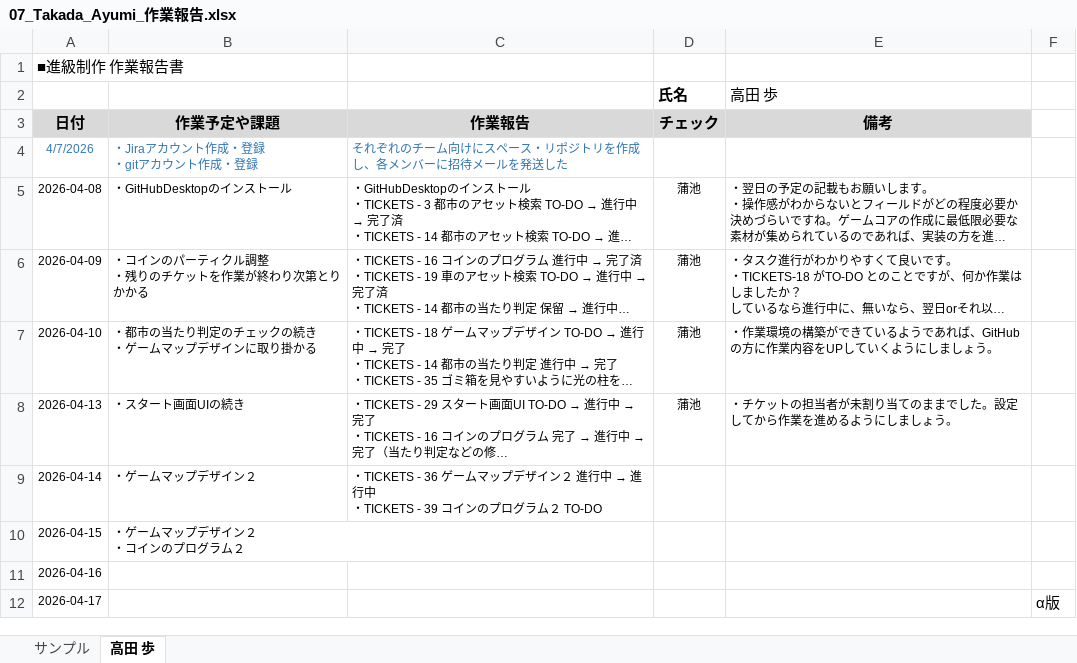
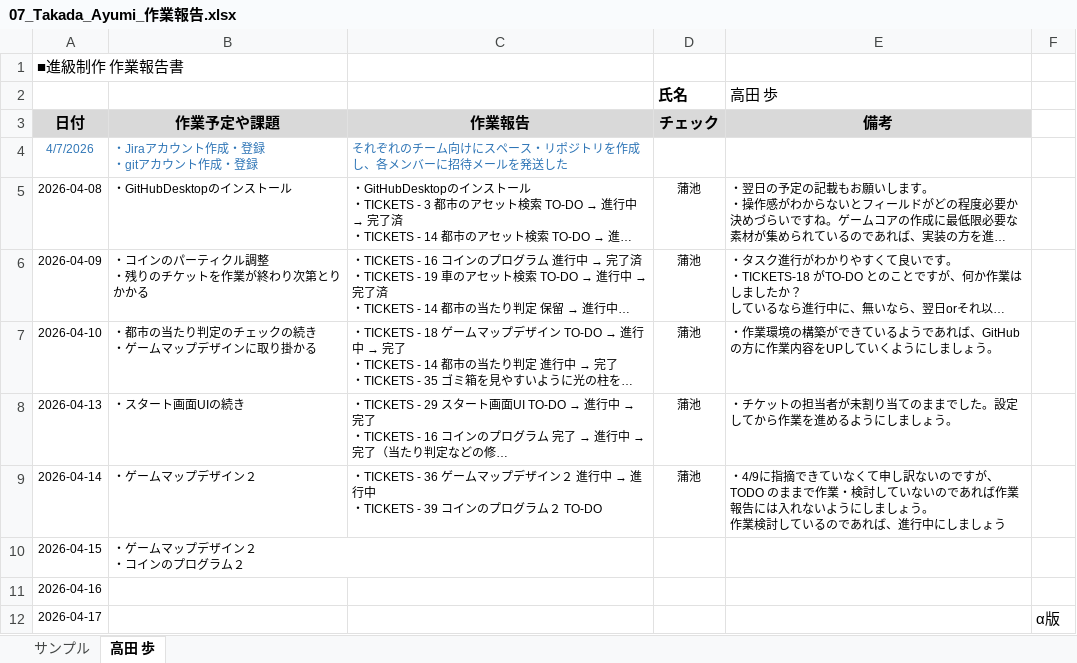
Before and after one commit to MasayaKAMACHI-o-hara/assignment2-uic-tickets, an Excel workbook: Reports/07_Takada_Ayumi_作業報告.xlsx, sheet 高田 歩, drawn as a sheet; long unchanged cells end in …; values as stored, in another font and other column widths than the file's, no borders; ↵ is a line break in a cell; the diff names each change by its address in the sheet, - before the commit and + after, or states it on an @@ line.

Commit message:
Update 07_Takada_Ayumi_作業報告.xlsx
報告を確認しコメントを記載しました。

```diff
--- a/Reports/07_Takada_Ayumi_作業報告.xlsx (sheet 高田 歩)
+++ b/Reports/07_Takada_Ayumi_作業報告.xlsx (sheet 高田 歩)
-D9 (チェック): (empty)
+D9 (チェック): 蒲池
-E9 (備考): (empty)
+E9 (備考): ・4/9に指摘できていなくて申し訳ないのですが、 ↵ TODO のままで作業・検討していないのであれば作業報告には入れないようにしましょう。 ↵ 作業検討しているのであれば、進行中にしましょう
```
